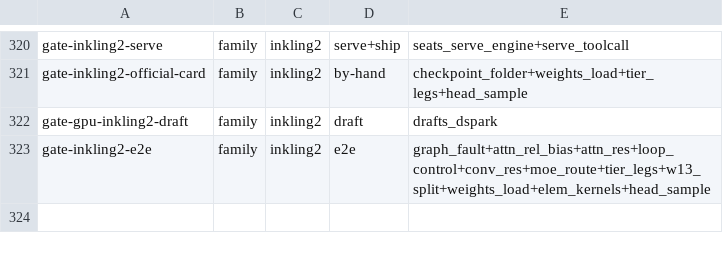
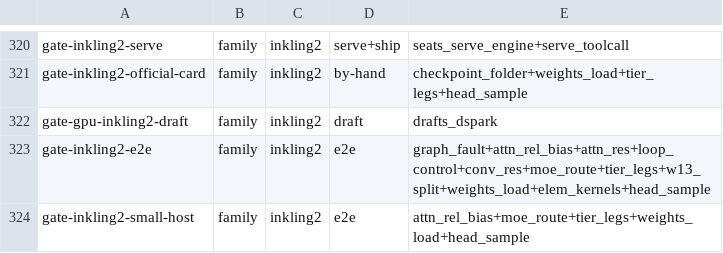
Before and after one commit to midagedev/bloomery, a TSV file: tools/gate-class.tsv, drawn as a sheet; only a part is shown, gaps mark what is left out; the diff names each change by its address in the sheet, - before the commit and + after, or states it on an @@ line.

```diff
--- a/tools/gate-class.tsv
+++ b/tools/gate-class.tsv
+row 324: gate-inkling2-small-host | family | inkling2 | e2e | attn_rel_bias+moe_route+tier_legs+weights_load+head_sample
```
Also changed, not shown: tools/families.tsv, 17 other files.
